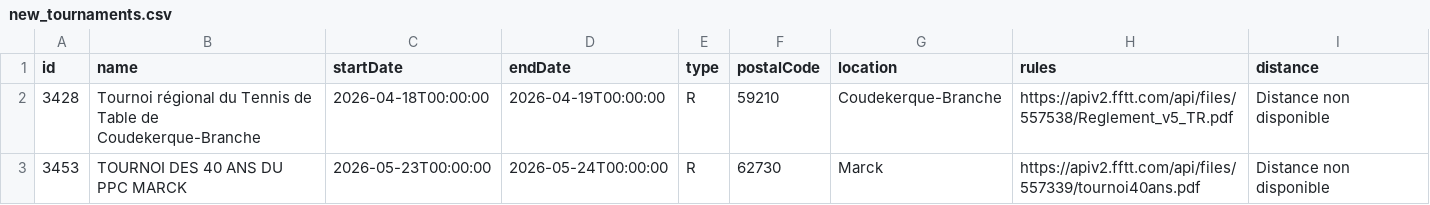
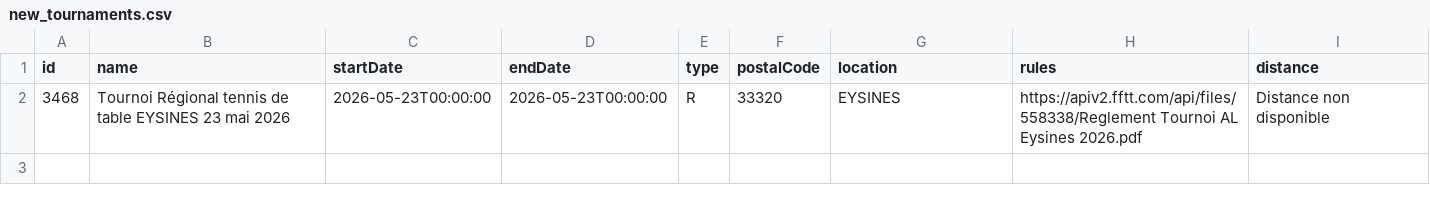
Before and after one commit to dcuenot/scrape_tournaments, a CSV file: csv/new_tournaments.csv, drawn as a sheet; removed rows and columns are numbered as before the commit, all else as after; the diff names each change by its address in the sheet, - before the commit and + after, or states it on an @@ line.

```diff
--- a/csv/new_tournaments.csv
+++ b/csv/new_tournaments.csv
-row 2: 3428 | Tournoi régional du Tennis de Table de Coudekerque-Branche | 2026-04-18T00:00:00 | 2026-04-19T00:00:00 | R | 59210 | Coudekerque-Branche | https://apiv2.fftt.com/api/files/557538/Reglement_v5_TR.pdf | Distance non disponible
-row 3: 3453 | TOURNOI DES 40 ANS DU PPC MARCK | 2026-05-23T00:00:00 | 2026-05-24T00:00:00 | R | 62730 | Marck | https://apiv2.fftt.com/api/files/557339/tournoi40ans.pdf | Distance non disponible
+row 2: 3468 | Tournoi Régional tennis de table EYSINES 23 mai 2026 | 2026-05-23T00:00:00 | 2026-05-23T00:00:00 | R | 33320 | EYSINES | https://apiv2.fftt.com/api/files/558338/Reglement Tournoi AL Eysines 2026.pdf | Distance non disponible
```
Also changed, not shown: csv/tournois.csv.
